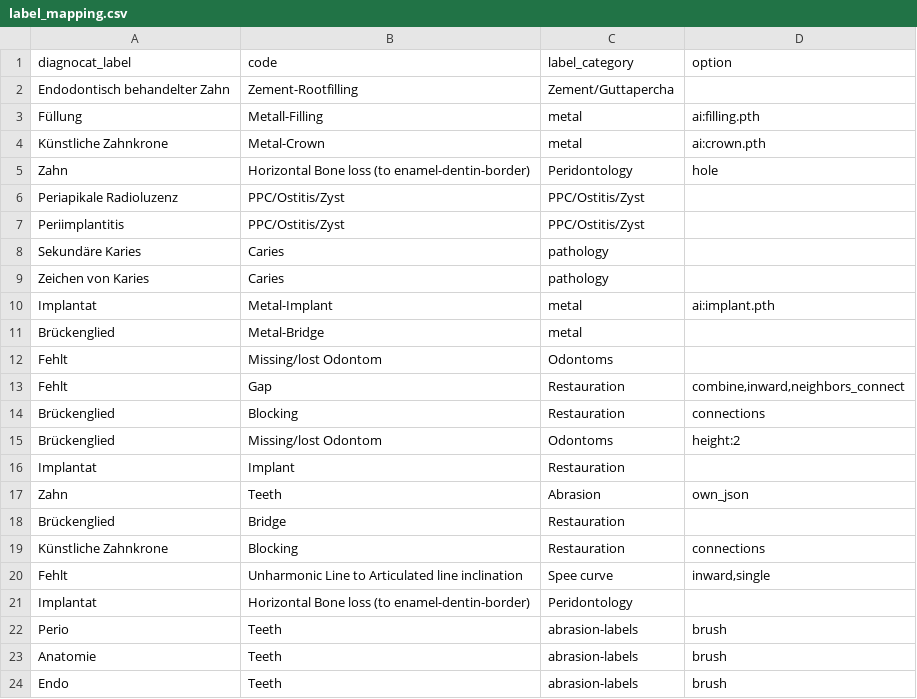
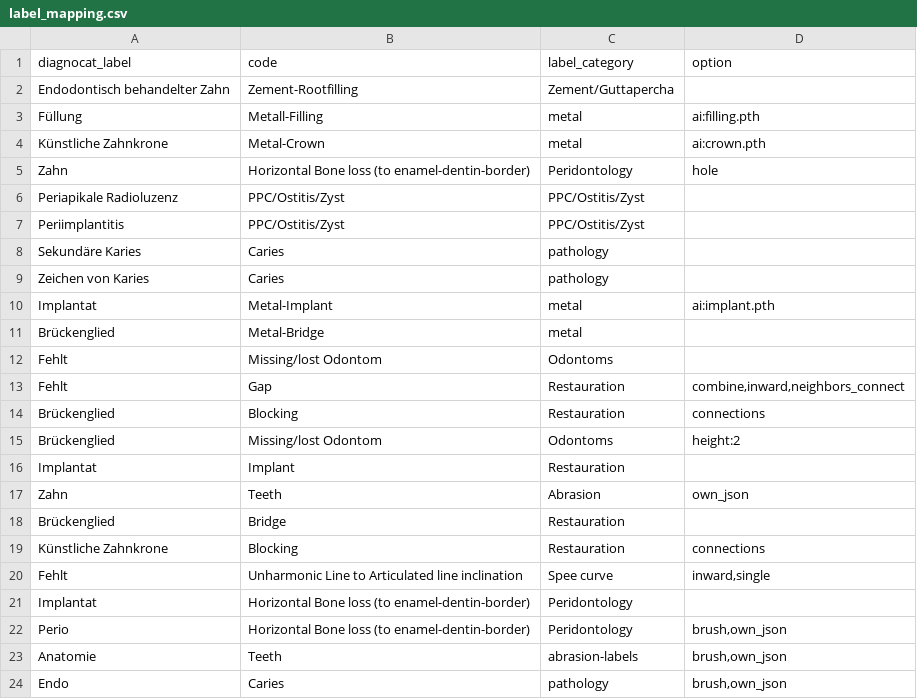
Before and after one commit to Schlutzkrapfen/Dignocat-to-LabelStudio-Converter, a CSV file: label_mapping.csv, drawn as a sheet.

```diff
--- a/label_mapping.csv
+++ b/label_mapping.csv
@@ -28,4 +28,4 @@ Fehlt	Unharmonic Line to Articulated line inclination	Spee curve	inward,single
 Implantat	Horizontal Bone loss (to enamel-dentin-border)	Peridontology	
-Perio	Teeth	abrasion-labels	brush
-Anatomie	Teeth	abrasion-labels	brush
-Endo	Teeth	abrasion-labels	brush
+Perio	Horizontal Bone loss (to enamel-dentin-border)	Peridontology	brush,own_json
+Anatomie	Teeth	abrasion-labels	brush,own_json
+Endo	Caries	pathology	brush,own_json
```
Also changed, not shown: 2 other files.
